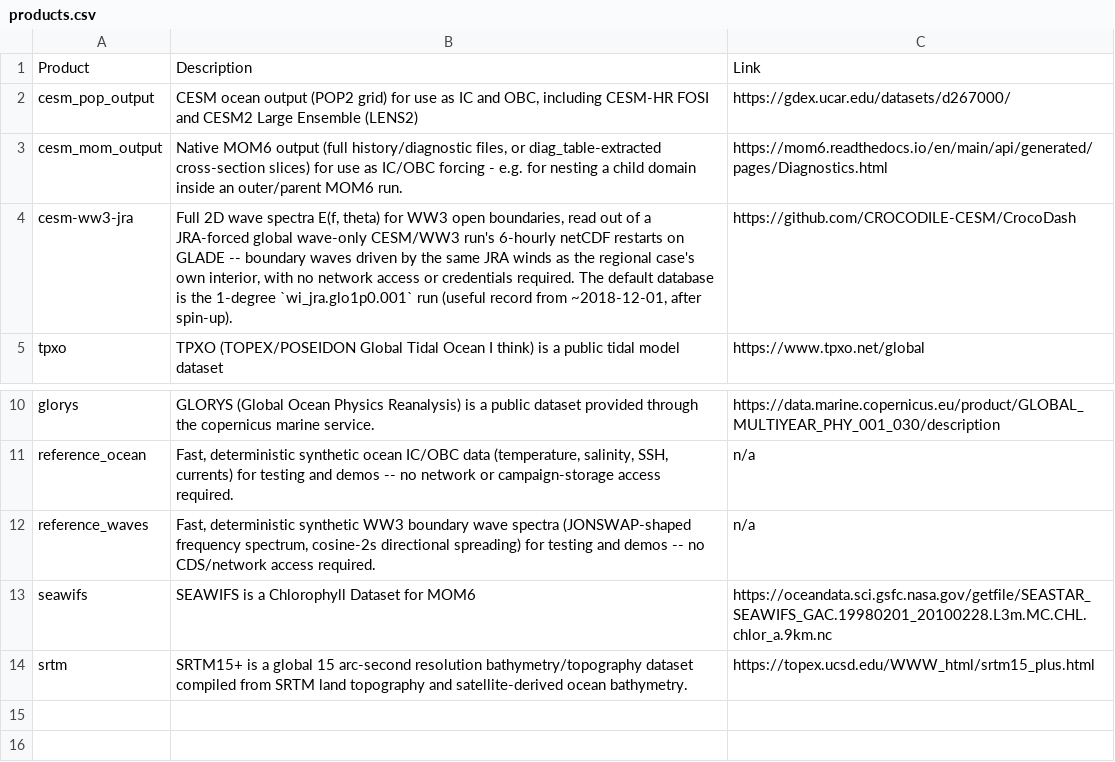
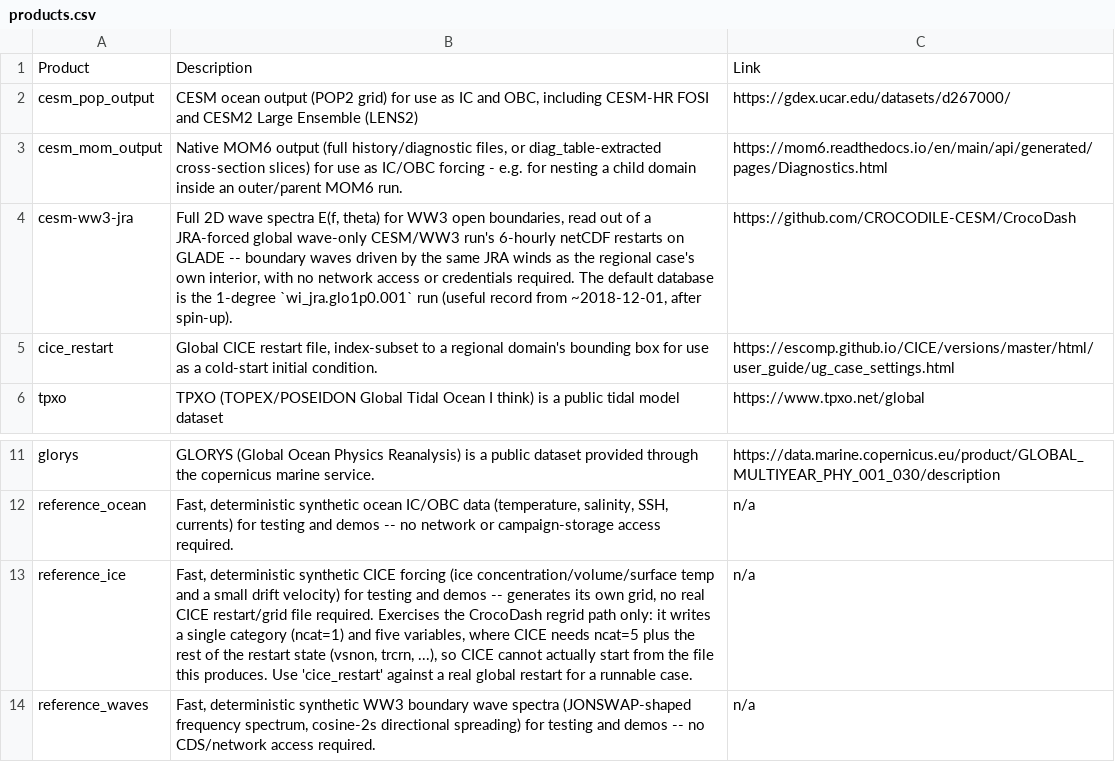
Before and after one commit to CROCODILE-CESM/CrocoDash, a CSV file: reports/products.csv, drawn as a sheet; only a part is shown, gaps mark what is left out; the shorter side is filled out with more unchanged rows; the diff names each change by its address in the sheet, - before the commit and + after, or states it on an @@ line.

```diff
--- a/reports/products.csv
+++ b/reports/products.csv
+row 5: cice_restart | Global CICE restart file, index-subset to a regional domain's bounding box for use as a cold-start initial condition. | https://escomp.github.io/CICE/versions/master/html/user_guide/ug_case_settings.html
+row 13: reference_ice | Fast, deterministic synthetic CICE forcing (ice concentration/volume/surface temp and a small drift velocity) for testing and demos -- generates its own grid, no real CICE restart/grid file required. Exercises the CrocoDash regrid path only: it writes a single category (ncat=1) and five variables, where CICE needs ncat=5 plus the rest of the restart state (vsnon, trcrn, ...), so CICE cannot actually start from the file this produces. Use 'cice_restart' against a real global restart for a runnable case. | n/a
```
Also changed, not shown: reports/functions.csv, 1 other file.
